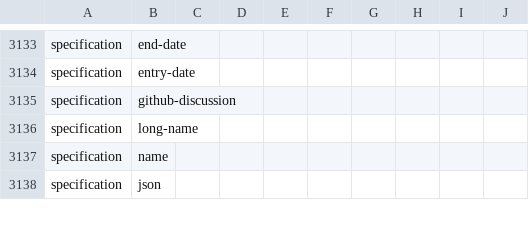
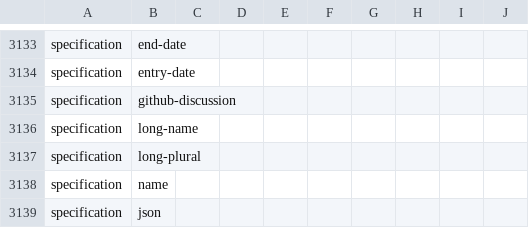
Before and after one commit to digital-land/specification, a CSV file: specification/dataset-field.csv, drawn as a sheet; only a part is shown, gaps mark what is left out; the diff names each change by its address in the sheet, - before the commit and + after, or states it on an @@ line.

```diff
--- a/specification/dataset-field.csv
+++ b/specification/dataset-field.csv
+row 3137: specification | long-plural
```
Also changed, not shown: specification/field.csv, specification/schema-field.csv, 46 other files.
